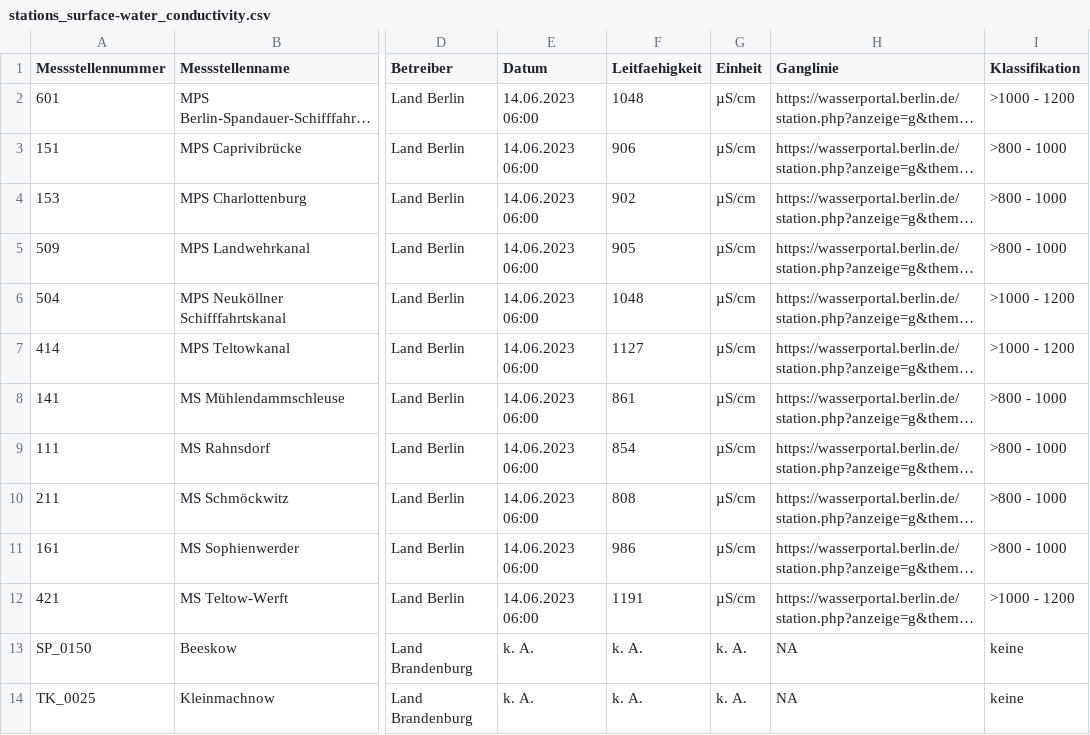
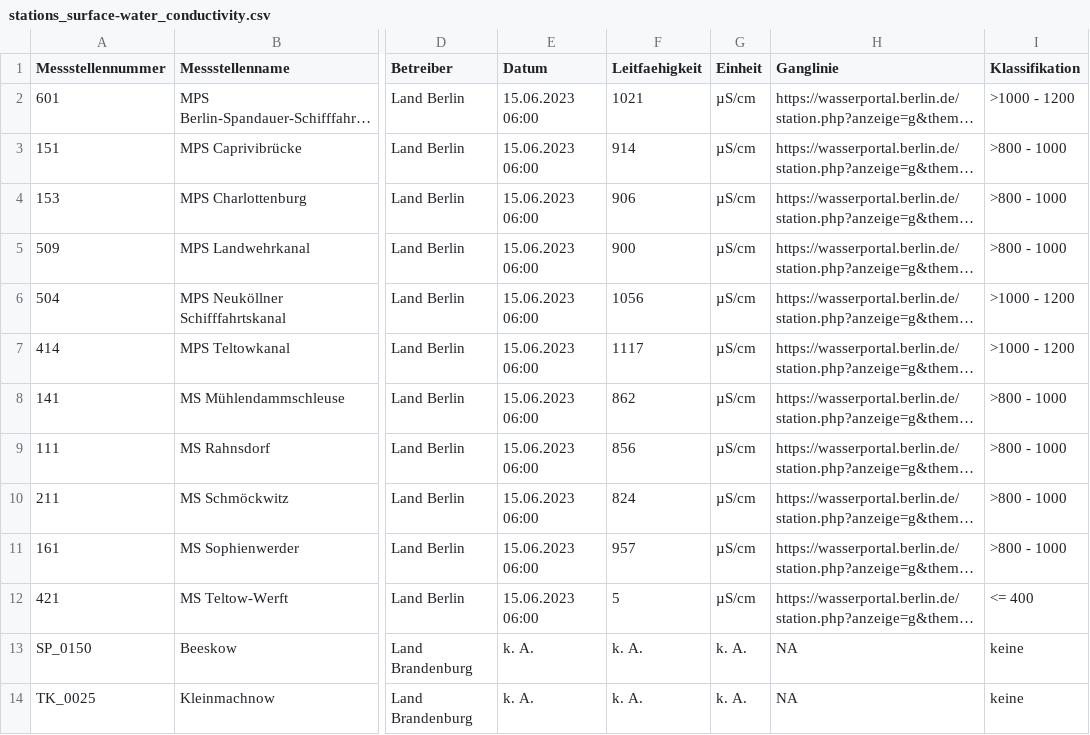
Before and after one commit to KWB-R/wasserportal, a CSV file: stations_surface-water_conductivity.csv, drawn as a sheet; only a part is shown, gaps mark what is left out; long unchanged cells end in …; the diff names each change by its address in the sheet, - before the commit and + after, or states it on an @@ line.

```diff
--- a/stations_surface-water_conductivity.csv
+++ b/stations_surface-water_conductivity.csv
-E2:E12 (Datum): 14.06.2023 06:00
+E2:E12 (Datum): 15.06.2023 06:00
-F2 (Leitfaehigkeit): 1048
+F2 (Leitfaehigkeit): 1021
-F3 (Leitfaehigkeit): 906
+F3 (Leitfaehigkeit): 914
-F4 (Leitfaehigkeit): 902
+F4 (Leitfaehigkeit): 906
-F5 (Leitfaehigkeit): 905
+F5 (Leitfaehigkeit): 900
-F6 (Leitfaehigkeit): 1048
+F6 (Leitfaehigkeit): 1056
-F7 (Leitfaehigkeit): 1127
+F7 (Leitfaehigkeit): 1117
-F8 (Leitfaehigkeit): 861
+F8 (Leitfaehigkeit): 862
-F9 (Leitfaehigkeit): 854
+F9 (Leitfaehigkeit): 856
-F10 (Leitfaehigkeit): 808
+F10 (Leitfaehigkeit): 824
-F11 (Leitfaehigkeit): 986
+F11 (Leitfaehigkeit): 957
-F12 (Leitfaehigkeit): 1191
+F12 (Leitfaehigkeit): 5
-I12 (Klassifikation): >1000 - 1200
+I12 (Klassifikation): <= 400
```
Also changed, not shown: stations_groundwater_level.csv, stations_surface-water_flow.csv, 21 other files.
